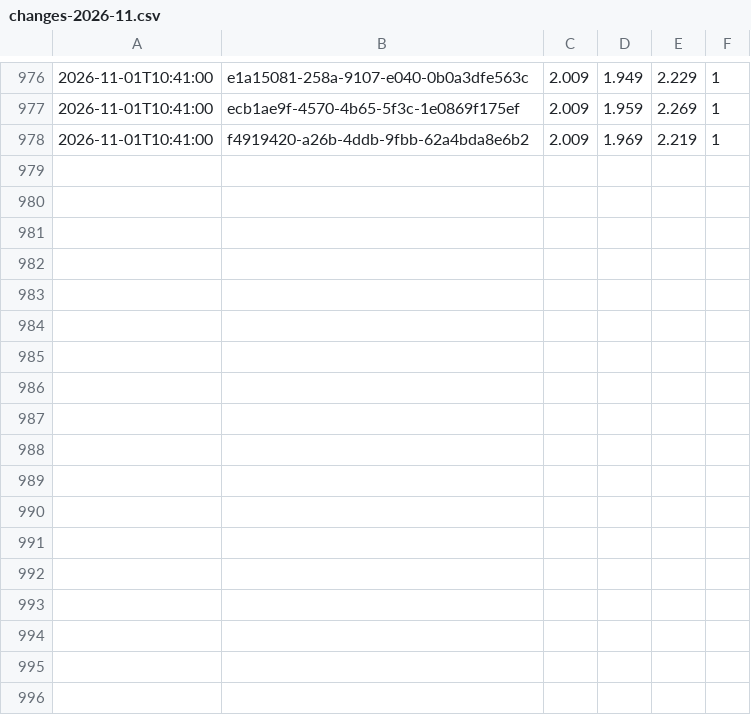
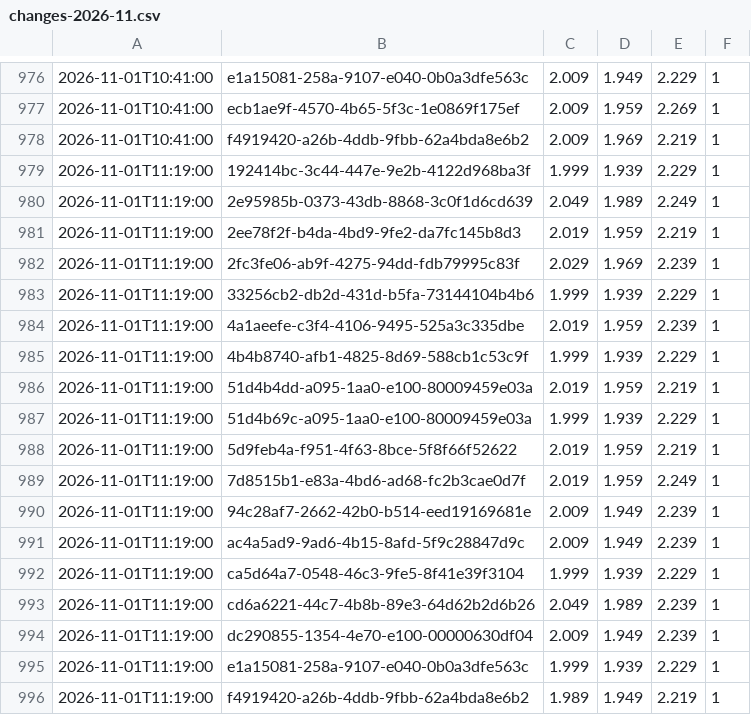
Before and after one commit to KapahutE/tankpreise, a CSV file: data/changes-2026-11.csv, drawn as a sheet; only a part is shown, gaps mark what is left out; the diff names each change by its address in the sheet, - before the commit and + after, or states it on an @@ line.

```diff
--- a/data/changes-2026-11.csv
+++ b/data/changes-2026-11.csv
+row 979: 2026-11-01T11:19:00 | 192414bc-3c44-447e-9e2b-4122d968ba3f | 1.999 | 1.939 | 2.229 | 1
+row 980: 2026-11-01T11:19:00 | 2e95985b-0373-43db-8868-3c0f1d6cd639 | 2.049 | 1.989 | 2.249 | 1
+row 981: 2026-11-01T11:19:00 | 2ee78f2f-b4da-4bd9-9fe2-da7fc145b8d3 | 2.019 | 1.959 | 2.219 | 1
+row 982: 2026-11-01T11:19:00 | 2fc3fe06-ab9f-4275-94dd-fdb79995c83f | 2.029 | 1.969 | 2.239 | 1
+row 983: 2026-11-01T11:19:00 | 33256cb2-db2d-431d-b5fa-73144104b4b6 | 1.999 | 1.939 | 2.229 | 1
+row 984: 2026-11-01T11:19:00 | 4a1aeefe-c3f4-4106-9495-525a3c335dbe | 2.019 | 1.959 | 2.239 | 1
+row 985: 2026-11-01T11:19:00 | 4b4b8740-afb1-4825-8d69-588cb1c53c9f | 1.999 | 1.939 | 2.229 | 1
+row 986: 2026-11-01T11:19:00 | 51d4b4dd-a095-1aa0-e100-80009459e03a | 2.019 | 1.959 | 2.219 | 1
+row 987: 2026-11-01T11:19:00 | 51d4b69c-a095-1aa0-e100-80009459e03a | 1.999 | 1.939 | 2.229 | 1
+row 988: 2026-11-01T11:19:00 | 5d9feb4a-f951-4f63-8bce-5f8f66f52622 | 2.019 | 1.959 | 2.219 | 1
+row 989: 2026-11-01T11:19:00 | 7d8515b1-e83a-4bd6-ad68-fc2b3cae0d7f | 2.019 | 1.959 | 2.249 | 1
+row 990: 2026-11-01T11:19:00 | 94c28af7-2662-42b0-b514-eed19169681e | 2.009 | 1.949 | 2.239 | 1
+row 991: 2026-11-01T11:19:00 | ac4a5ad9-9ad6-4b15-8afd-5f9c28847d9c | 2.009 | 1.949 | 2.239 | 1
+row 992: 2026-11-01T11:19:00 | ca5d64a7-0548-46c3-9fe5-8f41e39f3104 | 1.999 | 1.939 | 2.229 | 1
+row 993: 2026-11-01T11:19:00 | cd6a6221-44c7-4b8b-89e3-64d62b2d6b26 | 2.049 | 1.989 | 2.239 | 1
+row 994: 2026-11-01T11:19:00 | dc290855-1354-4e70-e100-00000630df04 | 2.009 | 1.949 | 2.239 | 1
+row 995: 2026-11-01T11:19:00 | e1a15081-258a-9107-e040-0b0a3dfe563c | 1.999 | 1.939 | 2.229 | 1
+row 996: 2026-11-01T11:19:00 | f4919420-a26b-4ddb-9fbb-62a4bda8e6b2 | 1.989 | 1.949 | 2.219 | 1
```
Also changed, not shown: 4 other files.
